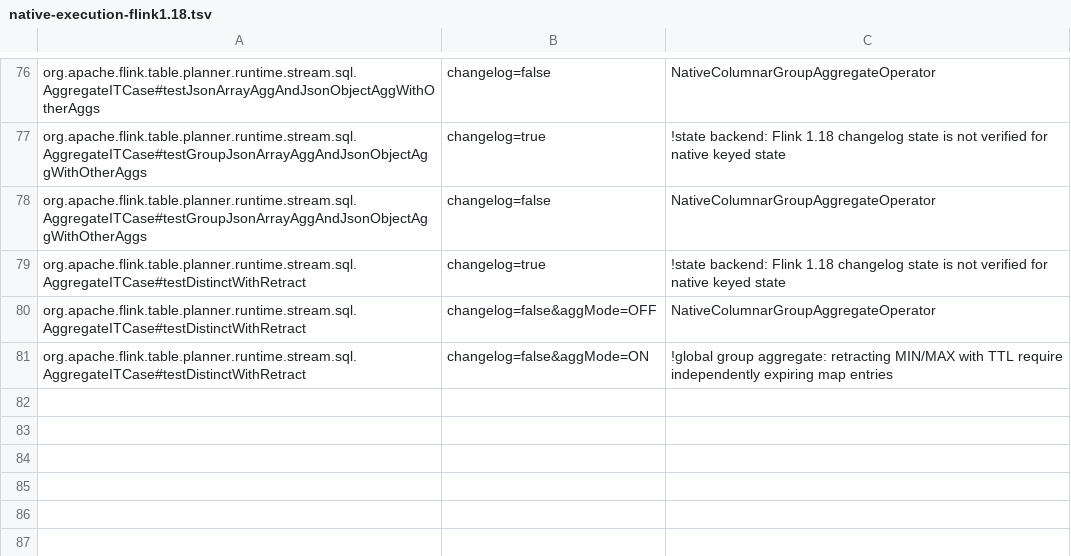
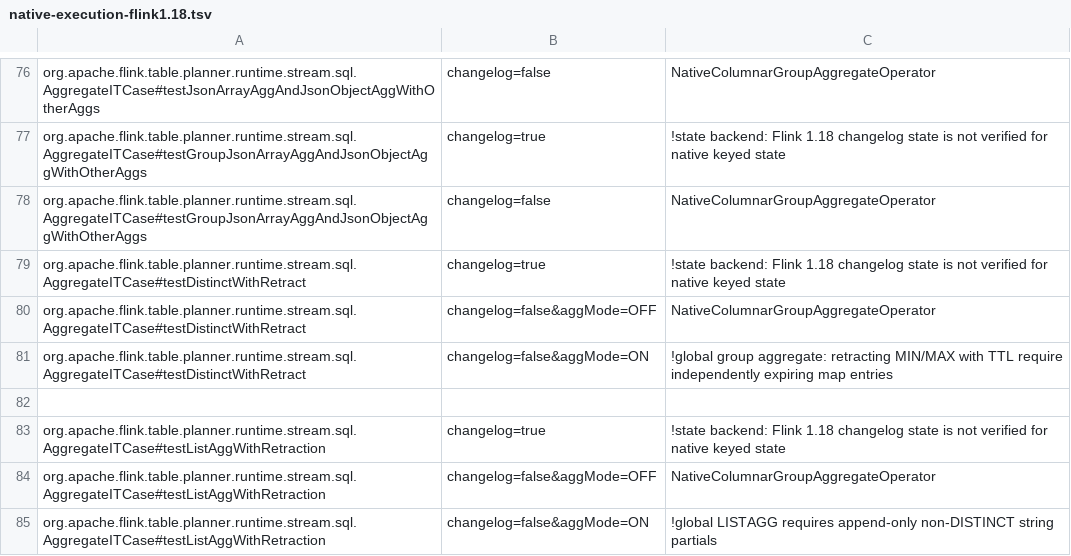
Before and after one commit to Flanderzz/StreamFusion, a TSV file: dev/flink-suite/agent/src/main/resources/native-execution-flink1.18.tsv, drawn as a sheet; only a part is shown, gaps mark what is left out.

```diff
--- a/dev/flink-suite/agent/src/main/resources/native-execution-flink1.18.tsv
+++ b/dev/flink-suite/agent/src/main/resources/native-execution-flink1.18.tsv
@@ -81 +81,5 @@ org.apache.flink.table.planner.runtime.stream.sql.AggregateITCase#testDistinctWi
 org.apache.flink.table.planner.runtime.stream.sql.AggregateITCase#testDistinctWithRetract	changelog=false&aggMode=ON	!global group aggregate: retracting MIN/MAX with TTL require independently expiring map entries
+
+org.apache.flink.table.planner.runtime.stream.sql.AggregateITCase#testListAggWithRetraction	changelog=true	!state backend: Flink 1.18 changelog state is not verified for native keyed state
+org.apache.flink.table.planner.runtime.stream.sql.AggregateITCase#testListAggWithRetraction	changelog=false&aggMode=OFF	NativeColumnarGroupAggregateOperator
+org.apache.flink.table.planner.runtime.stream.sql.AggregateITCase#testListAggWithRetraction	changelog=false&aggMode=ON	!global LISTAGG requires append-only non-DISTINCT string partials
```
Also changed, not shown: dev/flink-suite/agent/src/main/resources/native-execution-flink1.18-state.tsv, dev/flink-suite/agent/src/main/resources/native-execution.tsv, 10 other files.
